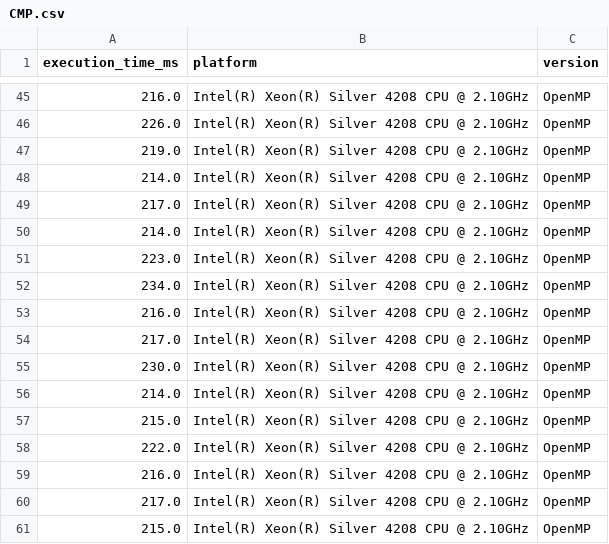
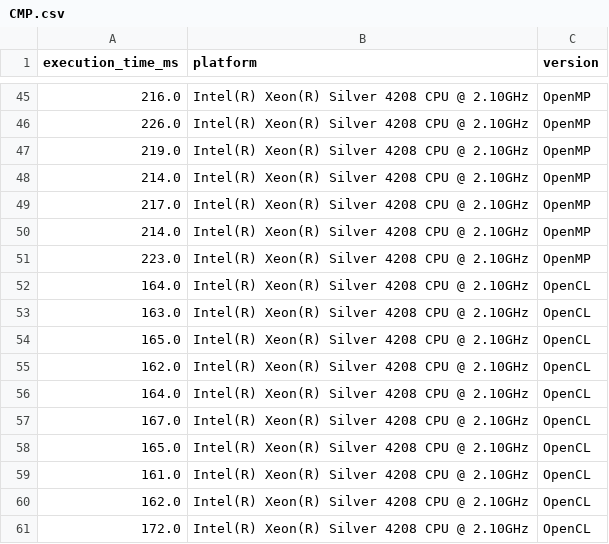
Before and after one commit to menotti/oil_gas_fpga, a CSV file: apps/CMP/CMP.csv, drawn as a sheet; only a part is shown, gaps mark what is left out; removed rows and columns are numbered as before the commit, all else as after; the diff names each change by its address in the sheet, - before the commit and + after, or states it on an @@ line.

```diff
--- a/apps/CMP/CMP.csv
+++ b/apps/CMP/CMP.csv
-row 52: 234.0 | Intel(R) Xeon(R) Silver 4208 CPU @ 2.10GHz | OpenMP
-row 53: 216.0 | Intel(R) Xeon(R) Silver 4208 CPU @ 2.10GHz | OpenMP
-row 54: 217.0 | Intel(R) Xeon(R) Silver 4208 CPU @ 2.10GHz | OpenMP
-row 55: 230.0 | Intel(R) Xeon(R) Silver 4208 CPU @ 2.10GHz | OpenMP
-row 56: 214.0 | Intel(R) Xeon(R) Silver 4208 CPU @ 2.10GHz | OpenMP
-row 57: 215.0 | Intel(R) Xeon(R) Silver 4208 CPU @ 2.10GHz | OpenMP
-row 58: 222.0 | Intel(R) Xeon(R) Silver 4208 CPU @ 2.10GHz | OpenMP
-row 59: 216.0 | Intel(R) Xeon(R) Silver 4208 CPU @ 2.10GHz | OpenMP
-row 60: 217.0 | Intel(R) Xeon(R) Silver 4208 CPU @ 2.10GHz | OpenMP
-row 61: 215.0 | Intel(R) Xeon(R) Silver 4208 CPU @ 2.10GHz | OpenMP
+row 52: 164.0 | Intel(R) Xeon(R) Silver 4208 CPU @ 2.10GHz | OpenCL
+row 53: 163.0 | Intel(R) Xeon(R) Silver 4208 CPU @ 2.10GHz | OpenCL
+row 54: 165.0 | Intel(R) Xeon(R) Silver 4208 CPU @ 2.10GHz | OpenCL
+row 55: 162.0 | Intel(R) Xeon(R) Silver 4208 CPU @ 2.10GHz | OpenCL
+row 56: 164.0 | Intel(R) Xeon(R) Silver 4208 CPU @ 2.10GHz | OpenCL
+row 57: 167.0 | Intel(R) Xeon(R) Silver 4208 CPU @ 2.10GHz | OpenCL
+row 58: 165.0 | Intel(R) Xeon(R) Silver 4208 CPU @ 2.10GHz | OpenCL
+row 59: 161.0 | Intel(R) Xeon(R) Silver 4208 CPU @ 2.10GHz | OpenCL
+row 60: 162.0 | Intel(R) Xeon(R) Silver 4208 CPU @ 2.10GHz | OpenCL
+row 61: 172.0 | Intel(R) Xeon(R) Silver 4208 CPU @ 2.10GHz | OpenCL
```
Also changed, not shown: apps/27stencil/27stencil.csv, apps/CRS/CRS.csv, 7 other files.
